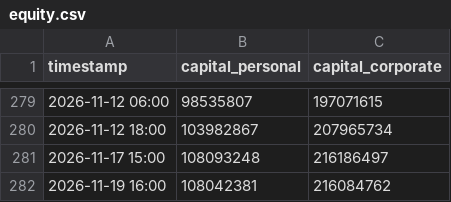
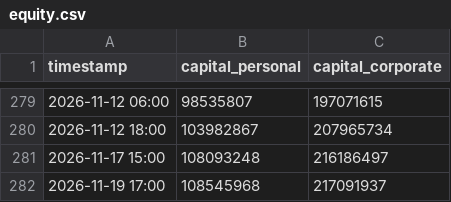
Before and after one commit to PJ-Baibain/pb-trade-log, a CSV file: equity.csv, drawn as a sheet; only a part is shown, gaps mark what is left out; removed rows and columns are numbered as before the commit, all else as after; the diff names each change by its address in the sheet, - before the commit and + after, or states it on an @@ line.

```diff
--- a/equity.csv
+++ b/equity.csv
-row 282: 2026-11-19 16:00 | 108042381 | 216084762
+row 282: 2026-11-19 17:00 | 108545968 | 217091937
```
Also changed, not shown: events.csv, trades.csv, 5 other files.
